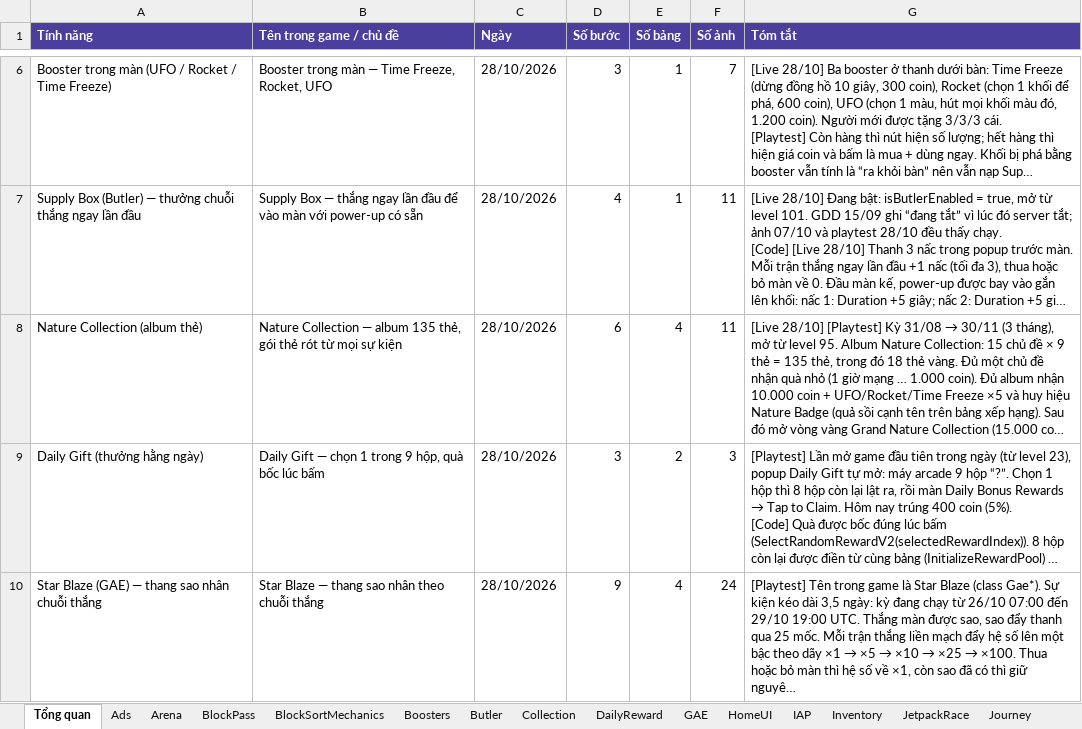
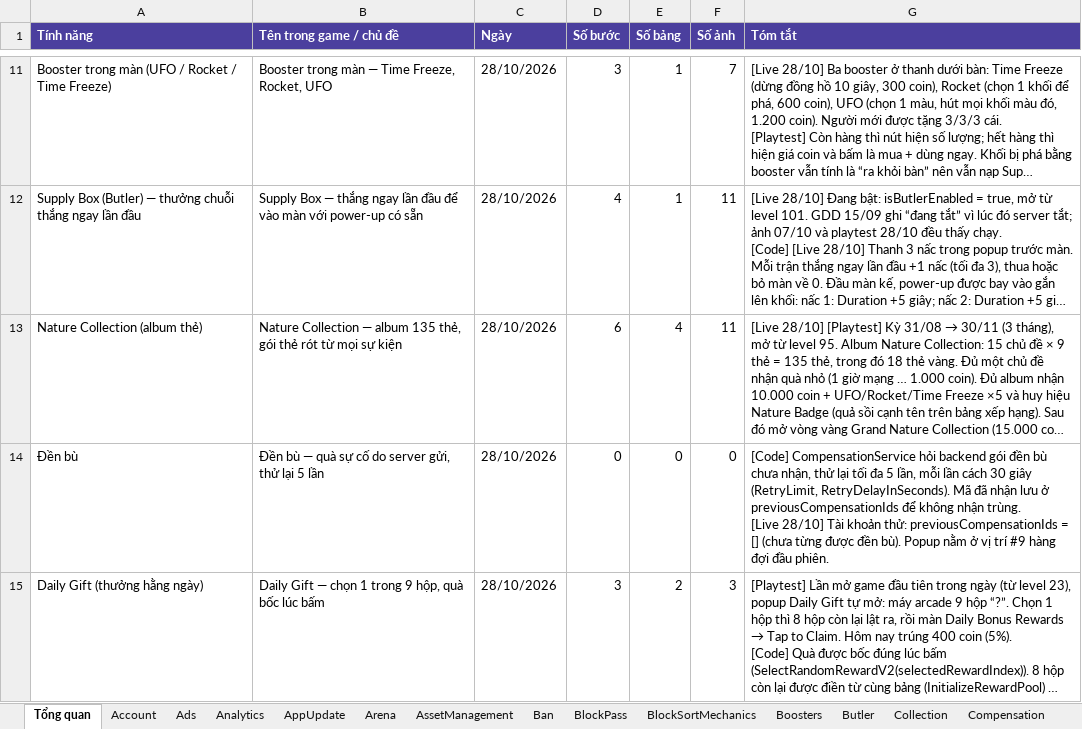
Before and after one commit to haodhh-r1abi/BlockOutWiki, an Excel workbook: data/BlockOut_ThietKeChiTiet.xlsx, sheet Tổng quan, drawn as a sheet; only a part is shown, gaps mark what is left out; the shorter side is filled out with more unchanged rows; long unchanged cells end in …; values as stored, in another font and other column widths than the file's, no borders; ↵ is a line break in a cell; the diff covers the shown part only; the diff names each change by its address in the sheet, - before the commit and + after, or states it on an @@ line.

```diff
--- a/data/BlockOut_ThietKeChiTiet.xlsx (sheet Tổng quan)
+++ b/data/BlockOut_ThietKeChiTiet.xlsx (sheet Tổng quan)
+sheet tab: Account
+sheet tab: Analytics
+sheet tab: AppUpdate
+sheet tab: AssetManagement
+sheet tab: Ban
+sheet tab: Compensation
+row 14: Đền bù | Đền bù — quà sự cố do server gửi, thử lại 5 lần | 28/10/2026 | 0 | 0 | 0 | [Code] CompensationService hỏi backend gói đền bù chưa nhận, thử lại tối đa 5 lần, mỗi lần cách 30 giây (RetryLimit, RetryDelayInSeconds). Mã đã nhận lưu ở previousCompensationIds để không nhận trùng. ↵ [Live 28/10] Tài khoản thử: previousCompensationIds = [] (chưa từng được đền bù). Popup nằm ở vị trí #9 hàng đợi đầu phiên.
```
Also changed, not shown: 20 added rows elsewhere in this sheet, other sheet tabs, 23 other files.
